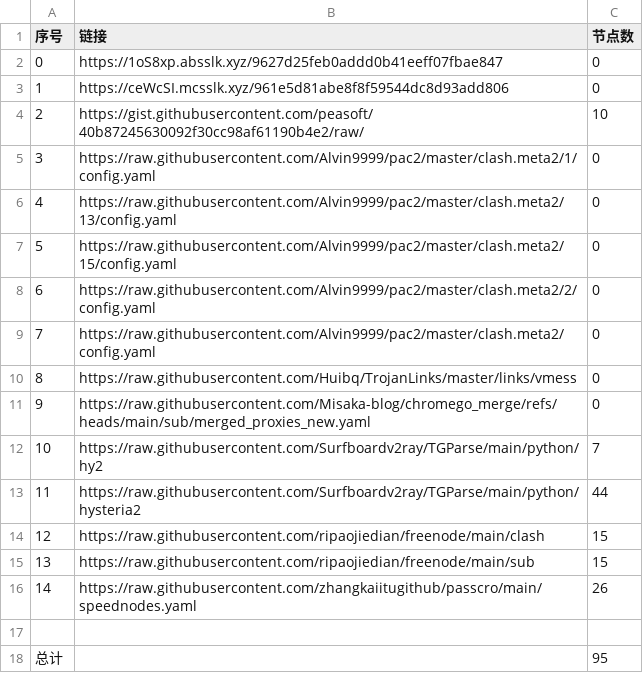
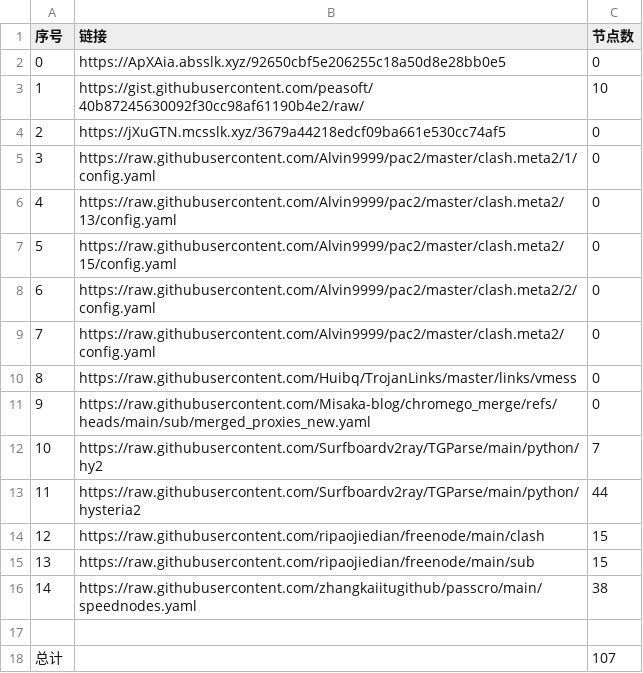
Before and after one commit to gm1008666/NoMoreWalls, a CSV file: list_result.csv, drawn as a sheet.

```diff
--- a/list_result.csv
+++ b/list_result.csv
@@ -1,5 +1,5 @@
 序号,链接,节点数
-0,https://1oS8xp.absslk.xyz/9627d25feb0addd0b41eeff07fbae847,0
-1,https://ceWcSI.mcsslk.xyz/961e5d81abe8f8f59544dc8d93add806,0
-2,https://gist.githubusercontent.com/peasoft/40b87245630092f30cc98af61190b4e2/raw/,10
+0,https://ApXAia.absslk.xyz/92650cbf5e206255c18a50d8e28bb0e5,0
+1,https://gist.githubusercontent.com/peasoft/40b87245630092f30cc98af61190b4e2/raw/,10
+2,https://jXuGTN.mcsslk.xyz/3679a44218edcf09ba661e530cc74af5,0
 3,https://raw.githubusercontent.com/Alvin9999/pac2/master/clash.meta2/1/config.yaml,0
@@ -15,4 +15,4 @@
 13,https://raw.githubusercontent.com/ripaojiedian/freenode/main/sub,15
-14,https://raw.githubusercontent.com/zhangkaiitugithub/passcro/main/speednodes.yaml,26
+14,https://raw.githubusercontent.com/zhangkaiitugithub/passcro/main/speednodes.yaml,38
 
-总计,,95
+总计,,107
```
Also changed, not shown: 12 other files.
